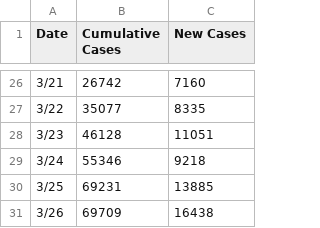
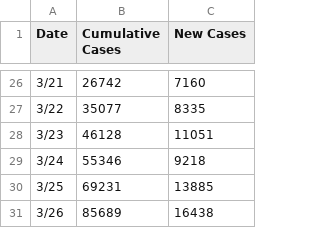
Before and after one commit to TonyGregg/covid19service, a CSV file: src/main/resources/US.csv, drawn as a sheet; only a part is shown, gaps mark what is left out.

Commit message:
Updated the total count

```diff
--- a/src/main/resources/US.csv
+++ b/src/main/resources/US.csv
@@ -30,2 +30,2 @@ Date,Cumulative Cases,New Cases
 3/25,69231,13885
-3/26,69709,16438
+3/26,85689,16438
```
